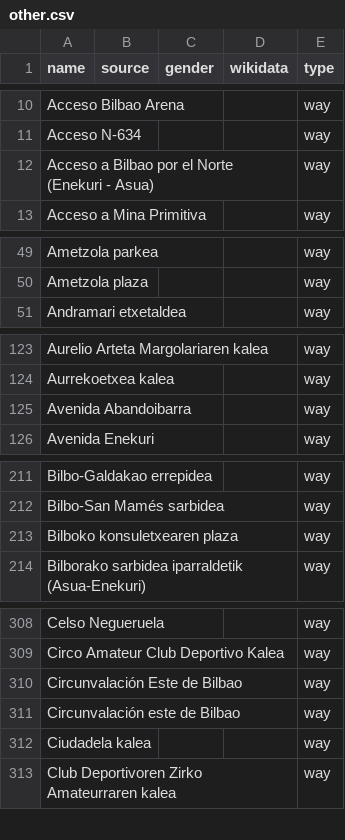
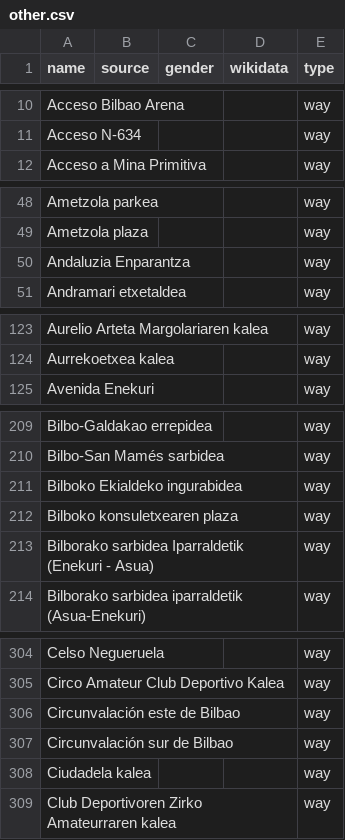
Before and after one commit to EqualStreetNames/equalstreetnames-bilbao, a CSV file: data/other.csv, drawn as a sheet; only a part is shown, gaps mark what is left out; removed rows and columns are numbered as before the commit, all else as after; the diff covers the shown part only; the diff names each change by its address in the sheet, - before the commit and + after, or states it on an @@ line.

```diff
--- a/data/other.csv
+++ b/data/other.csv
-row 12: Acceso a Bilbao por el Norte (Enekuri - Asua) |  |  |  | way
+row 50: Andaluzia Enparantza |  |  |  | way
-row 125: Avenida Abandoibarra |  |  |  | way
+row 211: Bilboko Ekialdeko ingurabidea |  |  |  | way
+row 213: Bilborako sarbidea Iparraldetik (Enekuri - Asua) |  |  |  | way
-row 310: Circunvalación Este de Bilbao |  |  |  | way
+row 307: Circunvalación sur de Bilbao |  |  |  | way
```
Also changed, not shown: 5 added rows, 9 removed rows and 1 edited cell elsewhere in this file, data/gender.csv, 3 other files.
